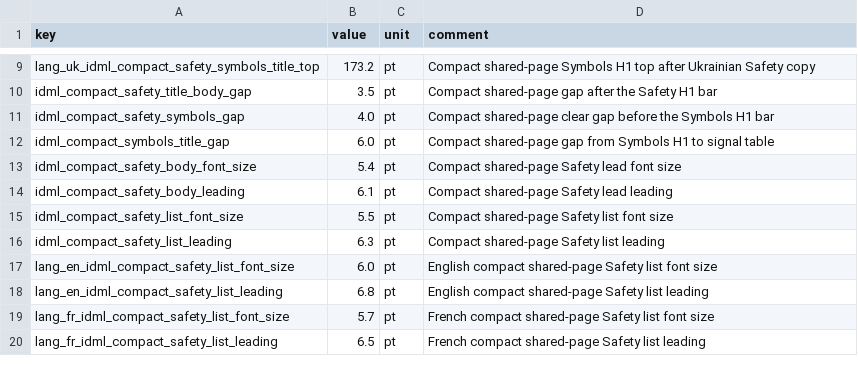
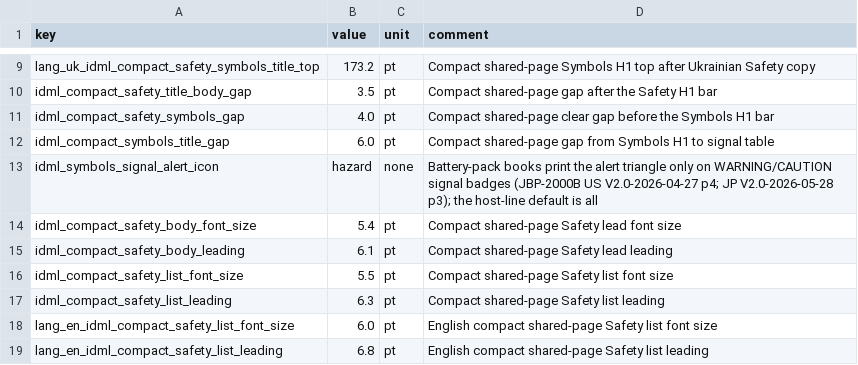
Before and after one commit to Bingboom/Hello-Docs, a CSV file: data/layout_params.idml-compact.csv, drawn as a sheet; only a part is shown, gaps mark what is left out; the shorter side is filled out with more unchanged rows.

```diff
--- a/data/layout_params.idml-compact.csv
+++ b/data/layout_params.idml-compact.csv
@@ -12,2 +12,3 @@ idml_compact_safety_symbols_gap,4.0,pt,Compact shared-page clear gap before the
 idml_compact_symbols_title_gap,6.0,pt,Compact shared-page gap from Symbols H1 to signal table
+idml_symbols_signal_alert_icon,hazard,none,Battery-pack books print the alert triangle only on WARNING/CAUTION signal badges (JBP-2000B US V2.0-2026-04-27 p4; JP V2.0-2026-05-28 p3); the host-line default is all
 idml_compact_safety_body_font_size,5.4,pt,Compact shared-page Safety lead font size
```
Also changed, not shown: 7 other files.
